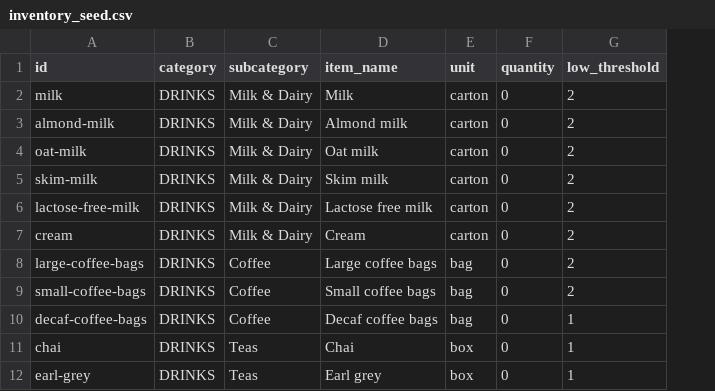
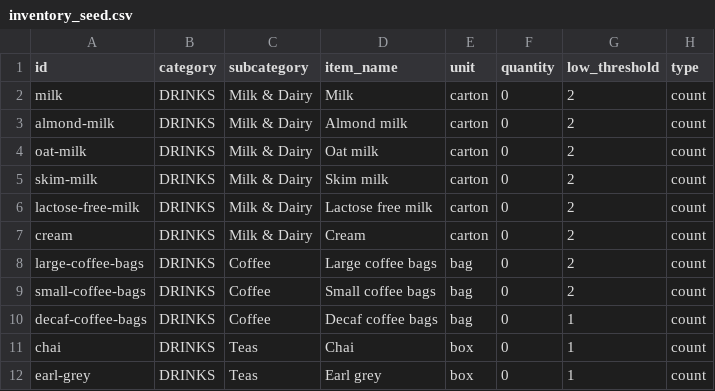
Before and after one commit to HamesInFlames/lumiere-inventory, a CSV file: data/inventory_seed.csv, drawn as a sheet; only a part is shown; the diff names each change by its address in the sheet, - before the commit and + after, or states it on an @@ line.

```diff
--- a/data/inventory_seed.csv
+++ b/data/inventory_seed.csv
+column H (type), rows 2-12: all count
```
Also changed, not shown: 9 other files.
